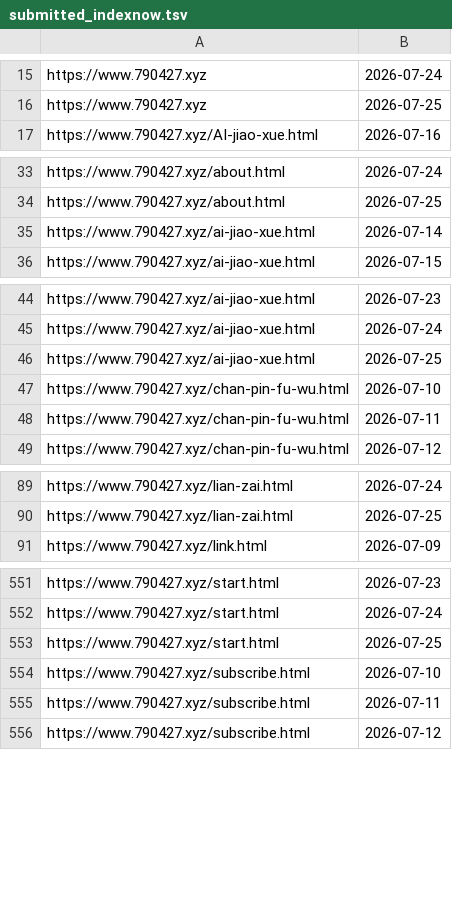
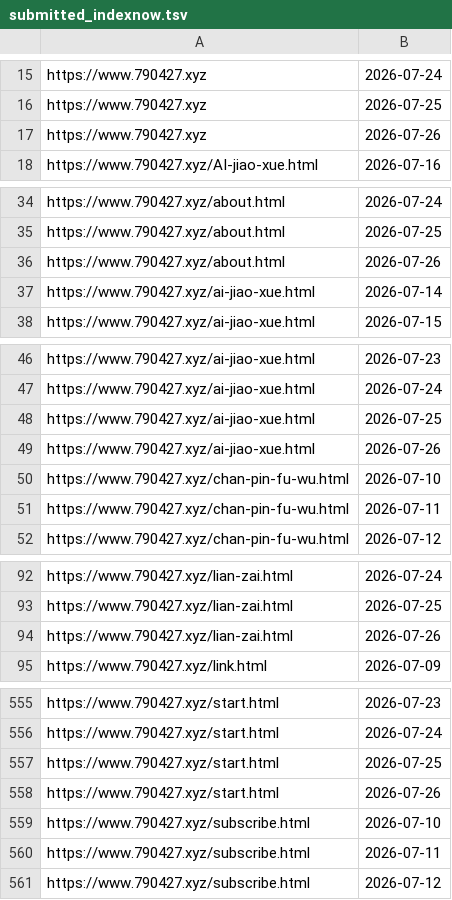
Before and after one commit to neverasecond/granthuang999.github.io, a TSV file: .github/url-submission-history/submitted_indexnow.tsv, drawn as a sheet; only a part is shown, gaps mark what is left out; the diff covers the shown part only; the diff names each change by its address in the sheet, - before the commit and + after, or states it on an @@ line.

```diff
--- a/.github/url-submission-history/submitted_indexnow.tsv
+++ b/.github/url-submission-history/submitted_indexnow.tsv
+row 17: https://www.790427.xyz | 2026-07-26
+row 36: https://www.790427.xyz/about.html | 2026-07-26
+row 49: https://www.790427.xyz/ai-jiao-xue.html | 2026-07-26
+row 94: https://www.790427.xyz/lian-zai.html | 2026-07-26
+row 558: https://www.790427.xyz/start.html | 2026-07-26
```
Also changed, not shown: 4 added rows elsewhere in this file.
